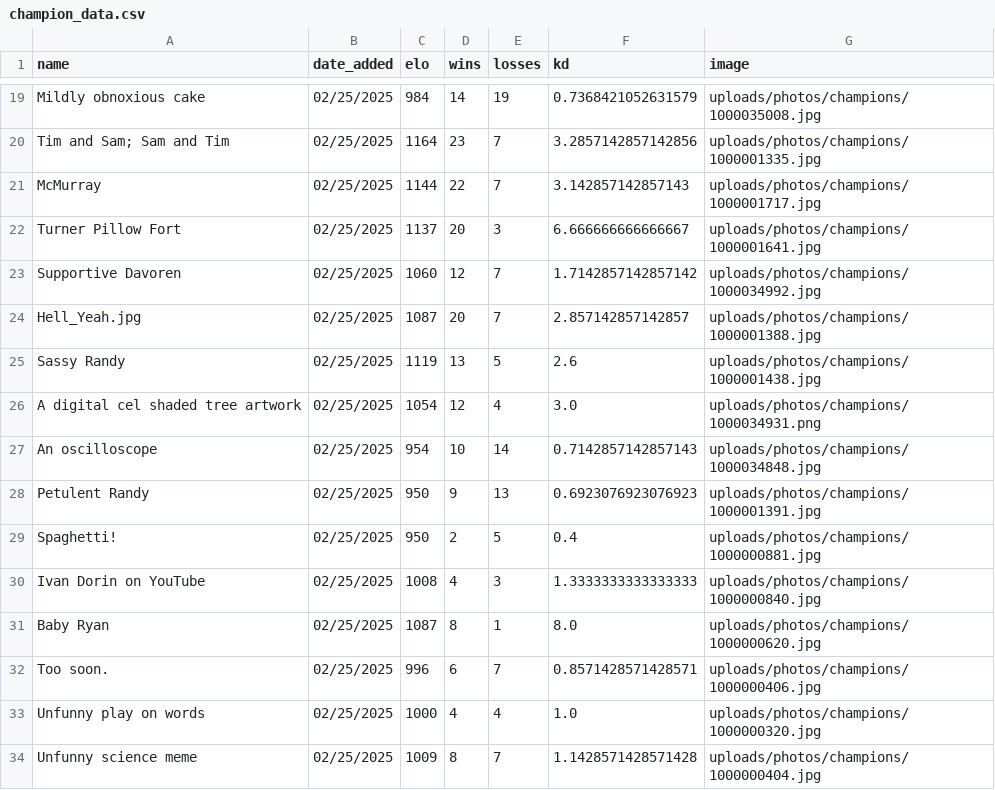
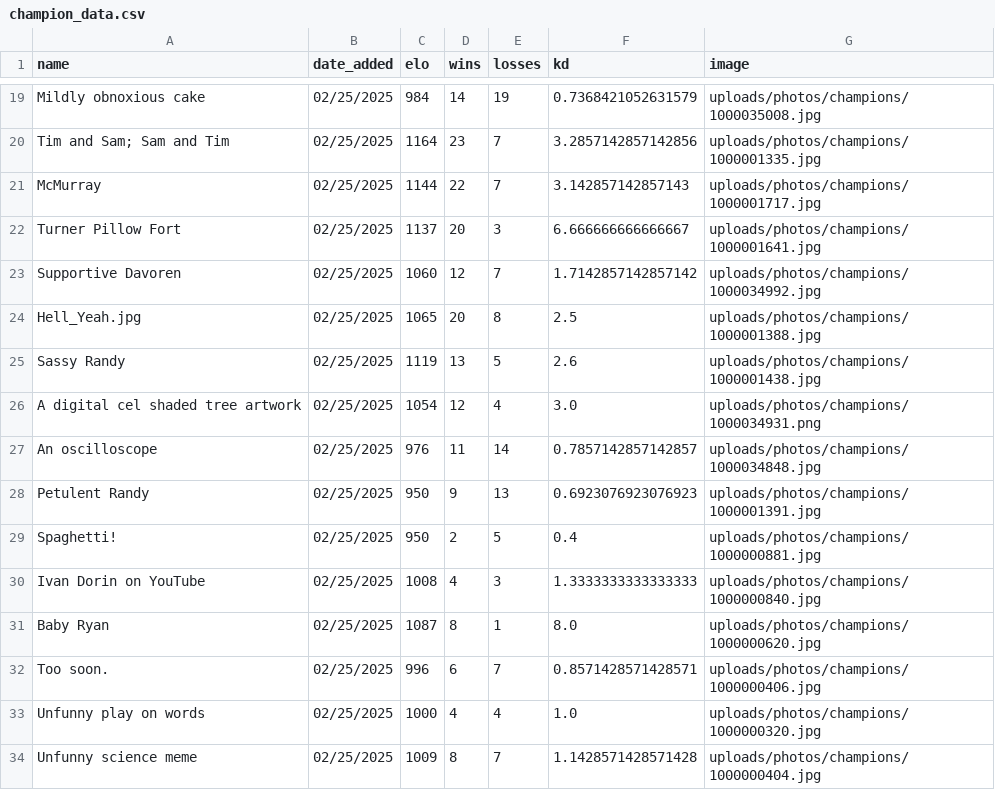
Before and after one commit to TheBearOfJare/Who_Would_Win, a CSV file: data/champion_data.csv, drawn as a sheet; only a part is shown, gaps mark what is left out.

```diff
--- a/data/champion_data.csv
+++ b/data/champion_data.csv
@@ -23,6 +23,6 @@ Turner Pillow Fort,02/25/2025,1137,20,3,6.666666666666667,uploads/photos/champio
 Supportive Davoren,02/25/2025,1060,12,7,1.7142857142857142,uploads/photos/champions/1000034992.jpg
-Hell_Yeah.jpg,02/25/2025,1087,20,7,2.857142857142857,uploads/photos/champions/1000001388.jpg
+Hell_Yeah.jpg,02/25/2025,1065,20,8,2.5,uploads/photos/champions/1000001388.jpg
 Sassy Randy,02/25/2025,1119,13,5,2.6,uploads/photos/champions/1000001438.jpg
 A digital cel shaded tree artwork,02/25/2025,1054,12,4,3.0,uploads/photos/champions/1000034931.png
-An oscilloscope,02/25/2025,954,10,14,0.7142857142857143,uploads/photos/champions/1000034848.jpg
+An oscilloscope,02/25/2025,976,11,14,0.7857142857142857,uploads/photos/champions/1000034848.jpg
 Petulent Randy,02/25/2025,950,9,13,0.6923076923076923,uploads/photos/champions/1000001391.jpg
```
Also changed, not shown: 2 other files.
